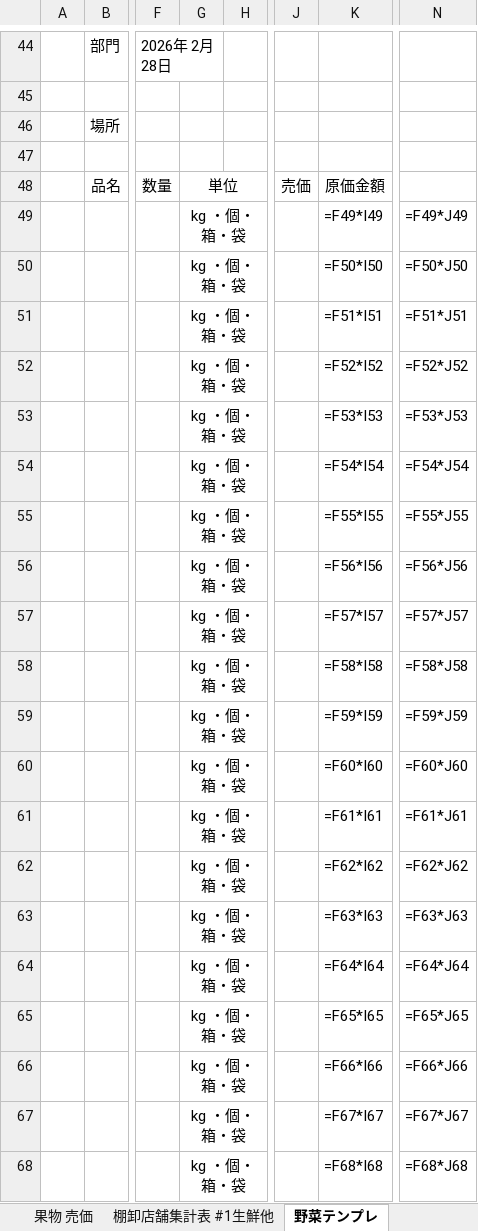
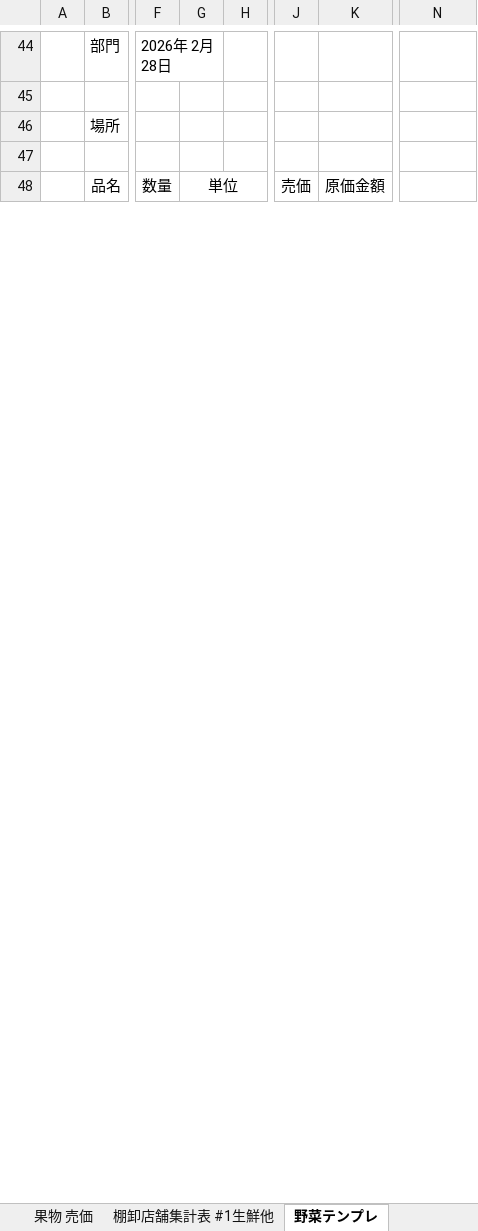
Before and after one commit to hiro-ai-lab66/seika-master, an Excel workbook: public/templates/inventory_template.xlsx, sheet 野菜テンプレ, drawn as a sheet; only a part is shown, gaps mark what is left out; values as stored, in another font and other column widths than the file's, no borders; formulas without a stored value are shown as written; removed rows and columns are numbered as before the commit, all else as after; rows hold the shown columns only; the diff covers the shown part only; the diff names each change by its address in the sheet, - before the commit and + after, or states it on an @@ line.

```diff
--- a/public/templates/inventory_template.xlsx (sheet 野菜テンプレ)
+++ b/public/templates/inventory_template.xlsx (sheet 野菜テンプレ)
-row 49:  |  |  | kg ・個・箱・袋 |  |  | =F49*I49 | =F49*J49
-row 50:  |  |  | kg ・個・箱・袋 |  |  | =F50*I50 | =F50*J50
-row 51:  |  |  | kg ・個・箱・袋 |  |  | =F51*I51 | =F51*J51
-row 52:  |  |  | kg ・個・箱・袋 |  |  | =F52*I52 | =F52*J52
-row 53:  |  |  | kg ・個・箱・袋 |  |  | =F53*I53 | =F53*J53
-row 54:  |  |  | kg ・個・箱・袋 |  |  | =F54*I54 | =F54*J54
-row 55:  |  |  | kg ・個・箱・袋 |  |  | =F55*I55 | =F55*J55
-row 56:  |  |  | kg ・個・箱・袋 |  |  | =F56*I56 | =F56*J56
-row 57:  |  |  | kg ・個・箱・袋 |  |  | =F57*I57 | =F57*J57
-row 58:  |  |  | kg ・個・箱・袋 |  |  | =F58*I58 | =F58*J58
-row 59:  |  |  | kg ・個・箱・袋 |  |  | =F59*I59 | =F59*J59
-row 60:  |  |  | kg ・個・箱・袋 |  |  | =F60*I60 | =F60*J60
-row 61:  |  |  | kg ・個・箱・袋 |  |  | =F61*I61 | =F61*J61
-row 62:  |  |  | kg ・個・箱・袋 |  |  | =F62*I62 | =F62*J62
-row 63:  |  |  | kg ・個・箱・袋 |  |  | =F63*I63 | =F63*J63
-row 64:  |  |  | kg ・個・箱・袋 |  |  | =F64*I64 | =F64*J64
-row 65:  |  |  | kg ・個・箱・袋 |  |  | =F65*I65 | =F65*J65
-row 66:  |  |  | kg ・個・箱・袋 |  |  | =F66*I66 | =F66*J66
-row 67:  |  |  | kg ・個・箱・袋 |  |  | =F67*I67 | =F67*J67
-row 68:  |  |  | kg ・個・箱・袋 |  |  | =F68*I68 | =F68*J68
```
Also changed, not shown: 64 added rows and 44 removed rows elsewhere in this sheet, 3 other files.
